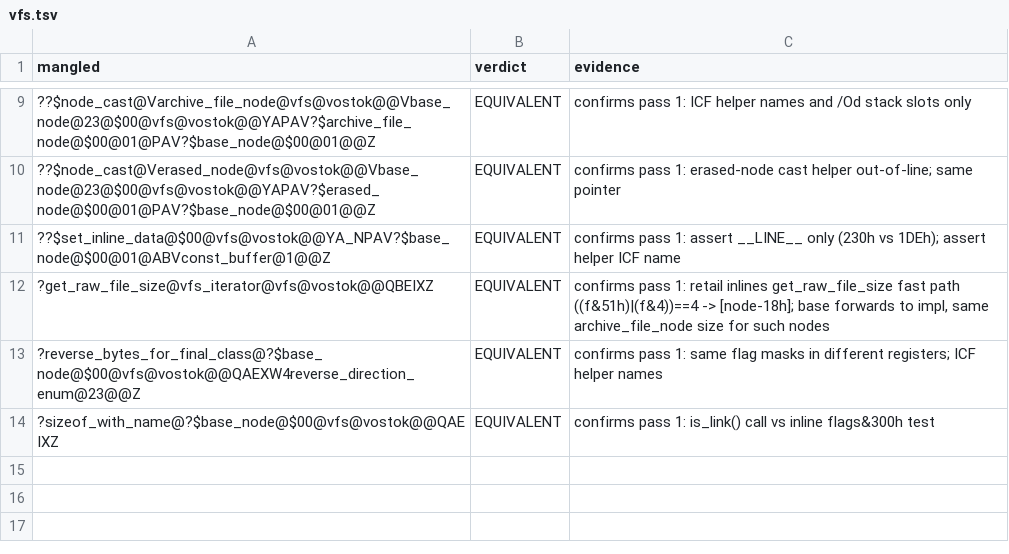
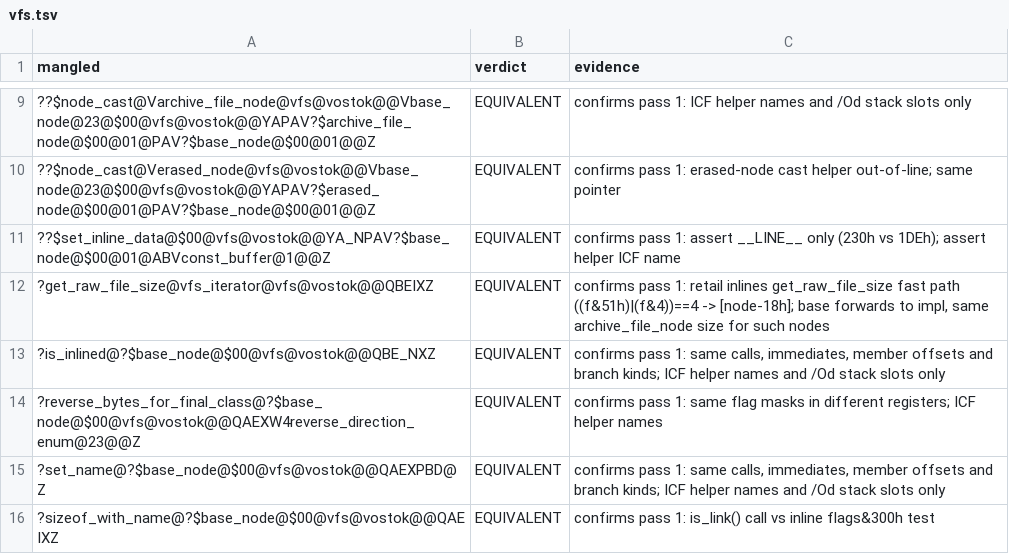
Before and after one commit to srp-survarium/vostok, a TSV file: docs/binary_matching/behavior_audit/pass2/vfs.tsv, drawn as a sheet; only a part is shown, gaps mark what is left out; the diff names each change by its address in the sheet, - before the commit and + after, or states it on an @@ line.

```diff
--- a/docs/binary_matching/behavior_audit/pass2/vfs.tsv
+++ b/docs/binary_matching/behavior_audit/pass2/vfs.tsv
+row 13: ?is_inlined@?$base_node@$00@vfs@vostok@@QBE_NXZ | EQUIVALENT | confirms pass 1: same calls, immediates, member offsets and branch kinds; ICF helper names and /Od stack slots only
+row 15: ?set_name@?$base_node@$00@vfs@vostok@@QAEXPBD@Z | EQUIVALENT | confirms pass 1: same calls, immediates, member offsets and branch kinds; ICF helper names and /Od stack slots only
```
Also changed, not shown: docs/binary_matching/behavior_audit/pass2/ai.tsv, docs/binary_matching/behavior_audit/pass2/scaleform.tsv, 3 other files.
